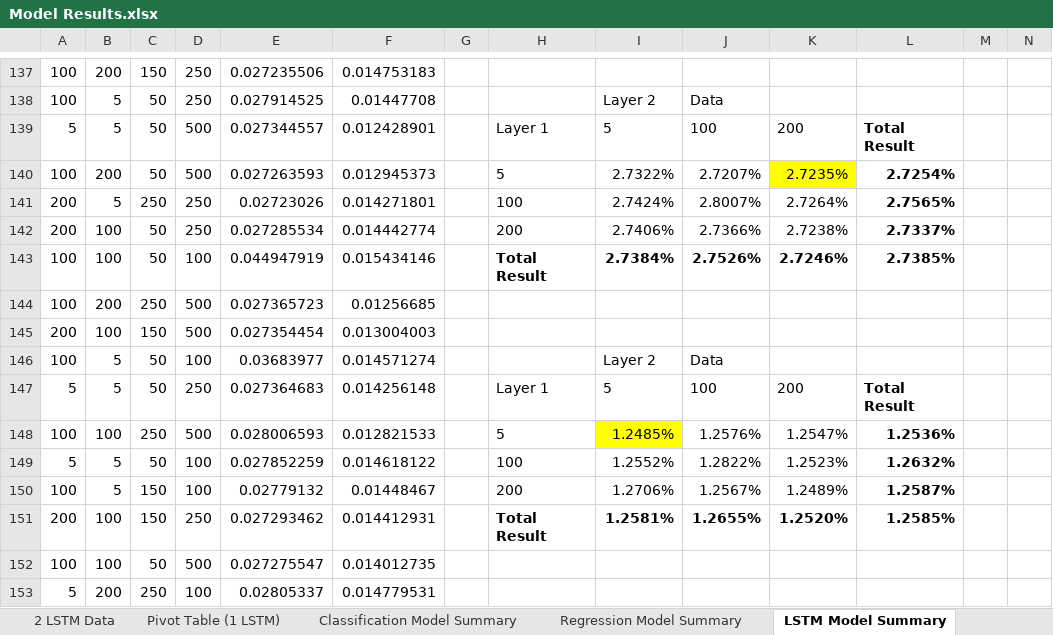
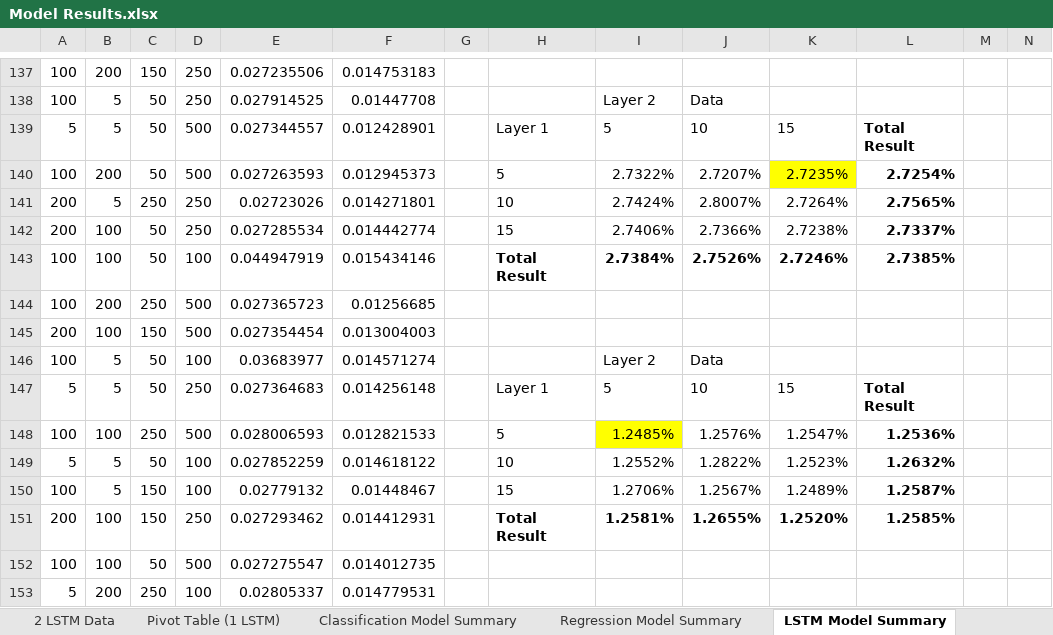
Before and after one commit to a35931chi/Equity-Price-Prediction, an Excel workbook: Model Results.xlsx, sheet LSTM Model Summary, drawn as a sheet; only a part is shown, gaps mark what is left out; values as stored, in another font and other column widths than the file's, no borders; charts and pictures not drawn; the diff covers the shown part only; the diff names each change by its address in the sheet, - before the commit and + after, or states it on an @@ line.

Commit message:
got more simulation data for 2 layer LSTM

```diff
--- a/Model Results.xlsx (sheet LSTM Model Summary)
+++ b/Model Results.xlsx (sheet LSTM Model Summary)
-J139: 100
+J139: 10
-K139: 200
+K139: 15
-H141: 100
+H141: 10
-H142: 200
+H142: 15
-J147: 100
+J147: 10
-K147: 200
+K147: 15
-H149: 100
+H149: 10
-H150: 200
+H150: 15
```
Also changed, not shown: 114 added rows elsewhere in this sheet, sheet Pivot Table_LSTM Model Summary_2, other sheet tabs, charts or pictures, 1 other file.
